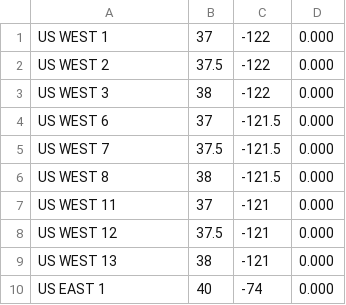
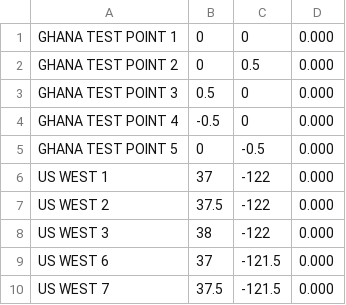
Before and after one commit to fredmarkus/satellite_swarms, a CSV file: landmark_coordinates.csv, drawn as a sheet; only a part is shown; the shorter side is filled out with more unchanged rows.

Commit message:
enable a satellite to detect multiple landmarks at in one frame also fixed some bugs
Signed-off-by: frede791 <frederik.anilmarkus@gmail.com>

```diff
--- a/landmark_coordinates.csv
+++ b/landmark_coordinates.csv
@@ -1 +1,6 @@
+GHANA TEST POINT 1, 0, 0 , 0.000
+GHANA TEST POINT 2, 0, 0.5, 0.000
+GHANA TEST POINT 3, 0.5, 0, 0.000
+GHANA TEST POINT 4, -0.5, 0, 0.000
+GHANA TEST POINT 5, 0,-0.5, 0.000
 US WEST 1, 37, -122, 0.000
```
Also changed, not shown: 3 other files.
